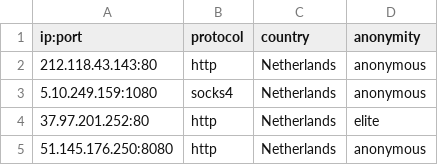
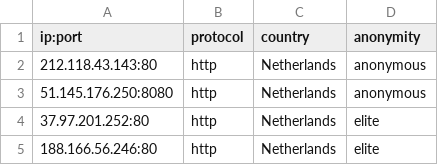
Before and after one commit to NoureddineRmila/daily-free-working-proxies, a CSV file: Netherlands.csv, drawn as a sheet.

```diff
--- a/Netherlands.csv
+++ b/Netherlands.csv
@@ -2,4 +2,4 @@ ip:port,protocol,country,anonymity
 212.118.43.143:80,http,Netherlands,anonymous
-5.10.249.159:1080,socks4,Netherlands,anonymous
+51.145.176.250:8080,http,Netherlands,anonymous
 37.97.201.252:80,http,Netherlands,elite
-51.145.176.250:8080,http,Netherlands,anonymous
+188.166.56.246:80,http,Netherlands,elite
```
Also changed, not shown: Germany.csv, India.csv, 21 other files.
